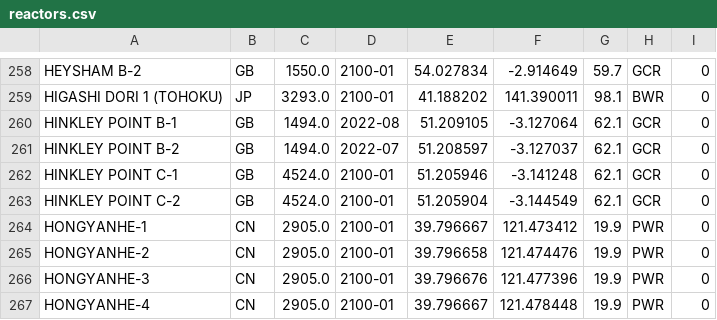
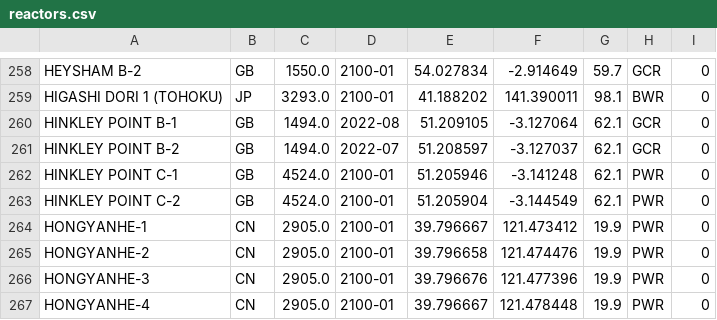
Before and after one commit to geoneutrinos/reactors, a CSV file: src/reactor-cores/reactor-database/reactors.csv, drawn as a sheet; only a part is shown, gaps mark what is left out.

Commit message:
reactors.csv- PWR not GCR

```diff
--- a/src/reactor-cores/reactor-database/reactors.csv
+++ b/src/reactor-cores/reactor-database/reactors.csv
@@ -261,4 +261,4 @@ HINKLEY POINT B-1,GB,1494.0,2022-08,51.209105,-3.127064,62.1,GCR,0
 HINKLEY POINT B-2,GB,1494.0,2022-07,51.208597,-3.127037,62.1,GCR,0
-HINKLEY POINT C-1,GB,4524.0,2100-01,51.205946,-3.141248,62.1,GCR,0
-HINKLEY POINT C-2,GB,4524.0,2100-01,51.205904,-3.144549,62.1,GCR,0
+HINKLEY POINT C-1,GB,4524.0,2100-01,51.205946,-3.141248,62.1,PWR,0
+HINKLEY POINT C-2,GB,4524.0,2100-01,51.205904,-3.144549,62.1,PWR,0
 HONGYANHE-1,CN,2905.0,2100-01,39.796667,121.473412,19.9,PWR,0
```
